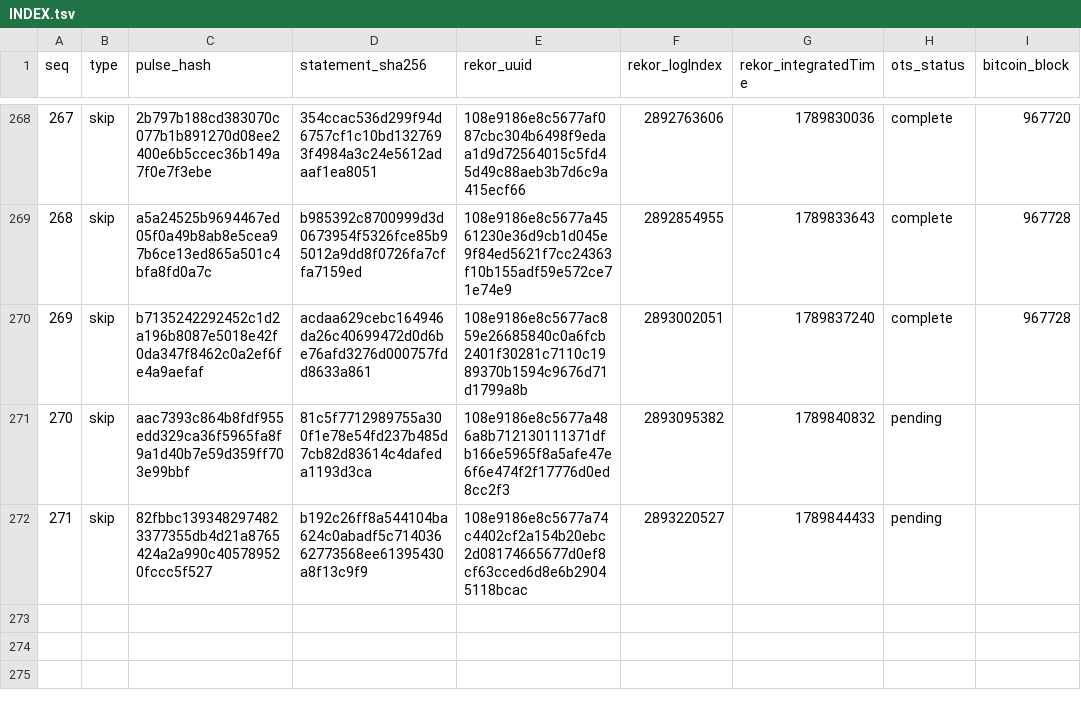
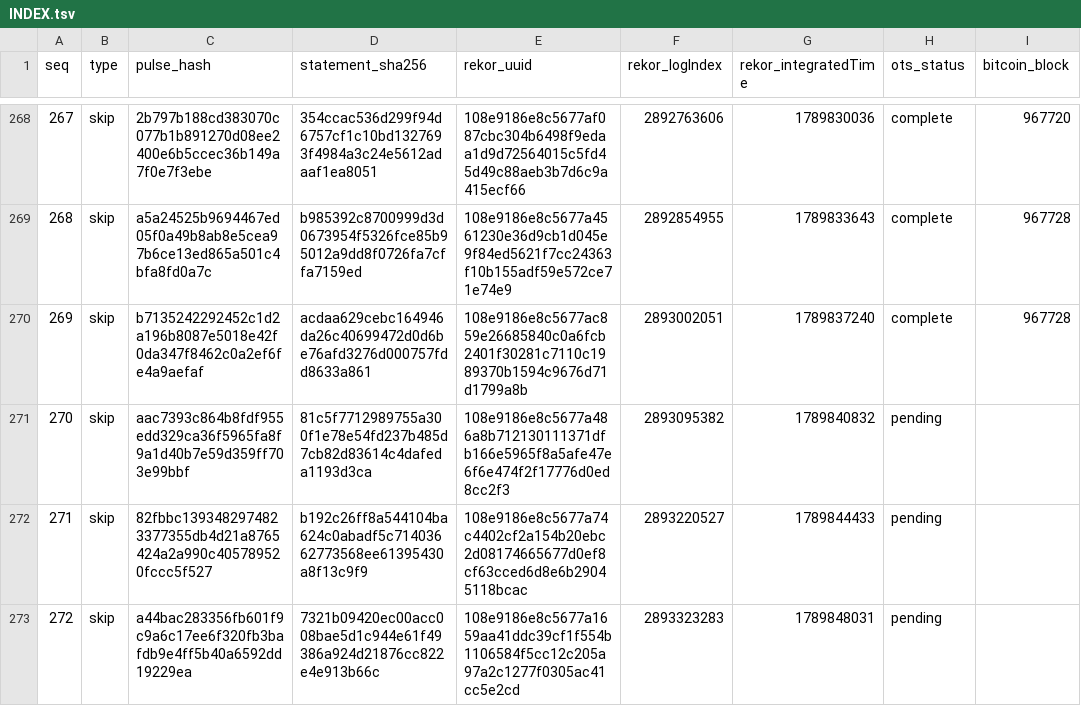
Before and after one commit to docdailey/qrng-beacon-log, a TSV file: INDEX.tsv, drawn as a sheet; only a part is shown, gaps mark what is left out.

Commit message:
anchors: 272 pulses anchored (run 35466043205)

```diff
--- a/INDEX.tsv
+++ b/INDEX.tsv
@@ -272 +272,2 @@ seq	type	pulse_hash	statement_sha256	rekor_uuid	rekor_logIndex	rekor_integratedT
 271	skip	82fbbc1393482974823377355db4d21a8765424a2a990c405789520fccc5f527	b192c26ff8a544104ba624c0abadf5c71403662773568ee61395430a8f13c9f9	108e9186e8c5677a74c4402cf2a154b20ebc2d08174665677d0ef8cf63cced6d8e6b29045118bcac	2893220527	1789844433	pending	
+272	skip	a44bac283356fb601f9c9a6c17ee6f320fb3bafdb9e4ff5b40a6592dd19229ea	7321b09420ec00acc008bae5d1c944e61f49386a924d21876cc822e4e913b66c	108e9186e8c5677a1659aa41ddc39cf1f554b1106584f5cc12c205a97a2c1277f0305ac41cc5e2cd	2893323283	1789848031	pending	
```
Also changed, not shown: CHECKPOINTS.tsv, 5 other files.
